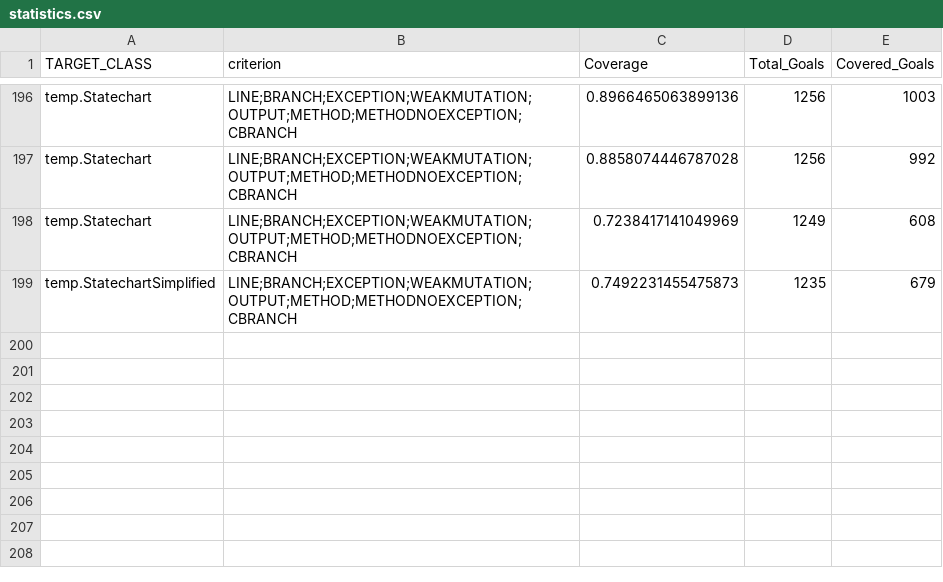
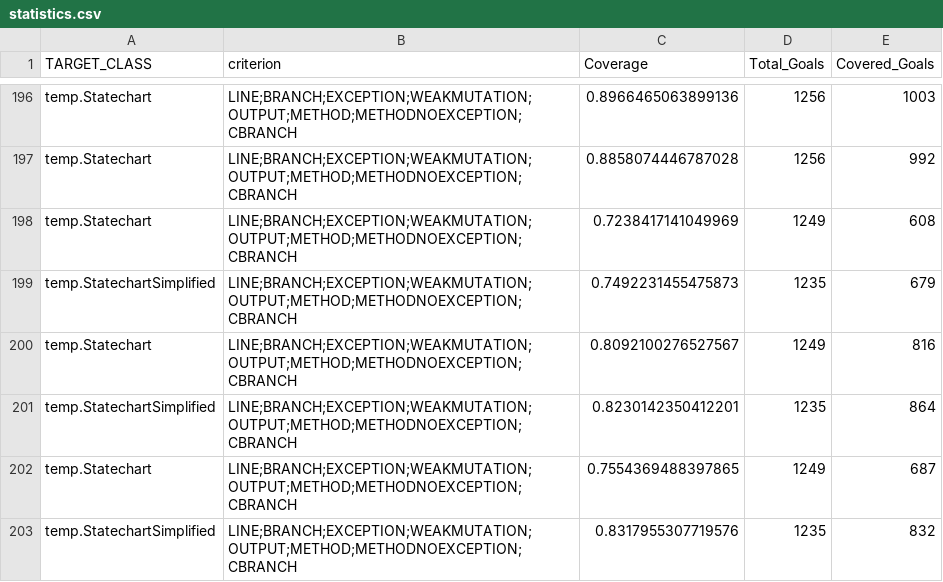
Before and after one commit to nicopellegrinelli/test-generator-for-yakindu, a CSV file: ysc-to-sctunit-translator/Ysc2SCTUnit/evosuite-report/statistics.csv, drawn as a sheet; only a part is shown, gaps mark what is left out; the diff names each change by its address in the sheet, - before the commit and + after, or states it on an @@ line.

Commit message:
Refactoring and managed test cases with valueof()

```diff
--- a/ysc-to-sctunit-translator/Ysc2SCTUnit/evosuite-report/statistics.csv
+++ b/ysc-to-sctunit-translator/Ysc2SCTUnit/evosuite-report/statistics.csv
+row 200: temp.Statechart | LINE;BRANCH;EXCEPTION;WEAKMUTATION;OUTPUT;METHOD;METHODNOEXCEPTION;CBRANCH | 0.8092100276527567 | 1249 | 816
+row 201: temp.StatechartSimplified | LINE;BRANCH;EXCEPTION;WEAKMUTATION;OUTPUT;METHOD;METHODNOEXCEPTION;CBRANCH | 0.8230142350412201 | 1235 | 864
+row 202: temp.Statechart | LINE;BRANCH;EXCEPTION;WEAKMUTATION;OUTPUT;METHOD;METHODNOEXCEPTION;CBRANCH | 0.7554369488397865 | 1249 | 687
+row 203: temp.StatechartSimplified | LINE;BRANCH;EXCEPTION;WEAKMUTATION;OUTPUT;METHOD;METHODNOEXCEPTION;CBRANCH | 0.8317955307719576 | 1235 | 832
```
Also changed, not shown: 15 other files.
